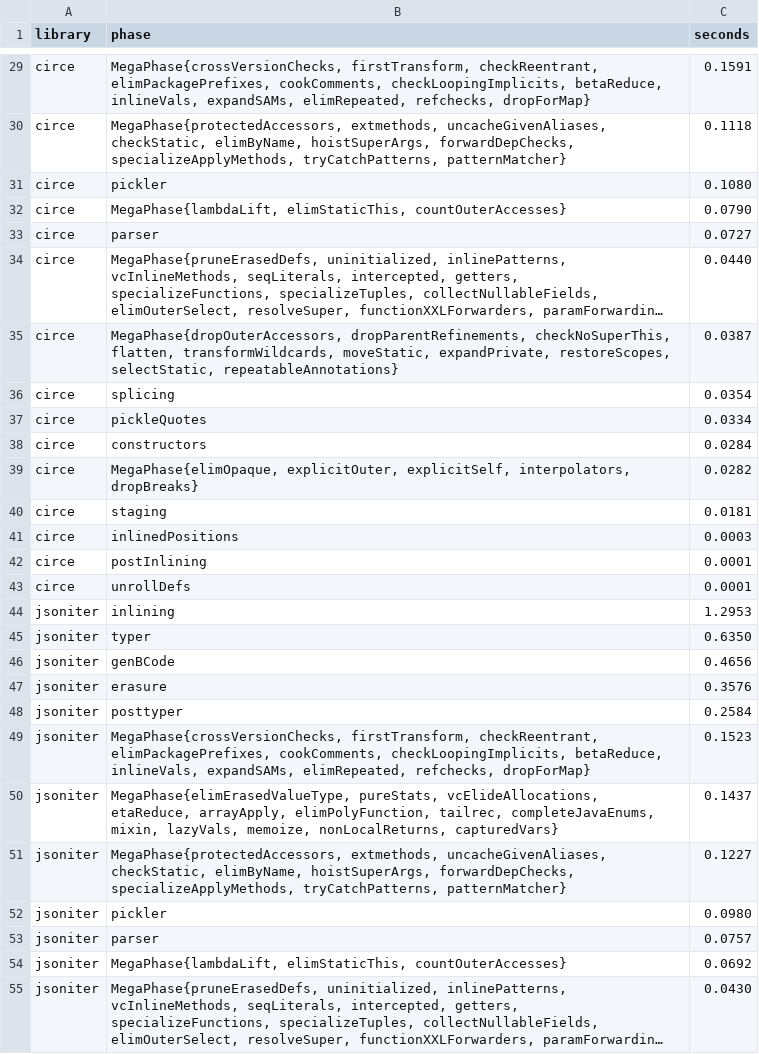
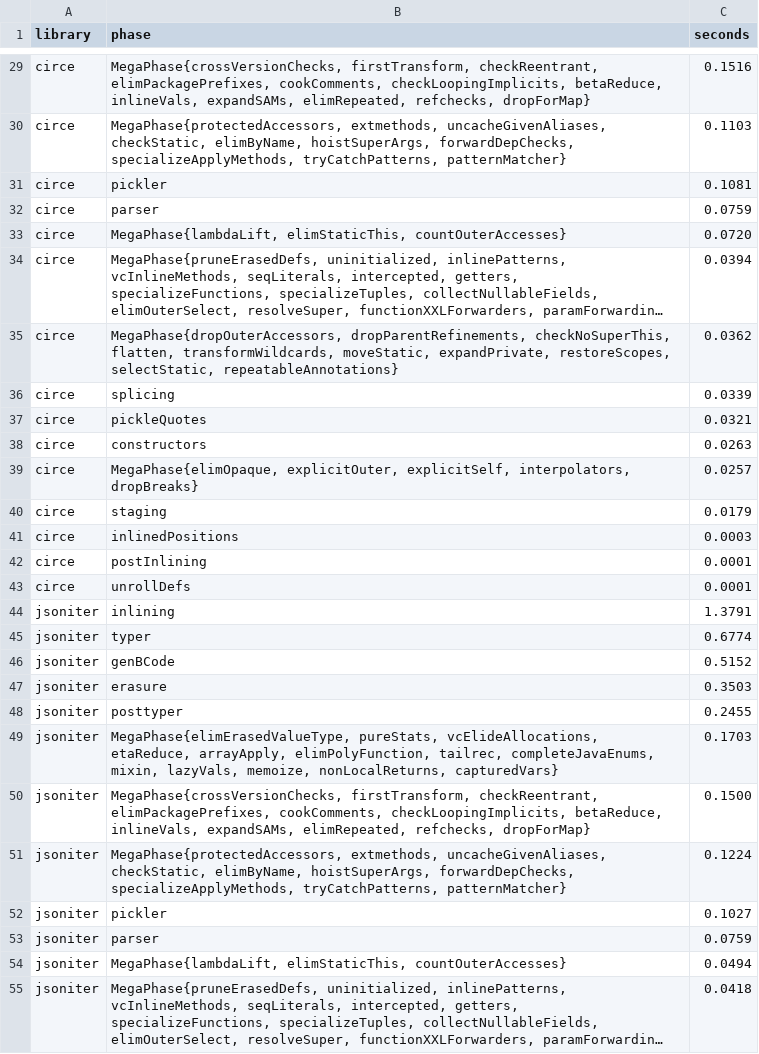
Before and after one commit to halotukozak-com/mcodec, a CSV file: benchmark/results/compile-phases.csv, drawn as a sheet; only a part is shown, gaps mark what is left out; long unchanged cells end in …; removed rows and columns are numbered as before the commit, all else as after; the diff covers the shown part only; the diff names each change by its address in the sheet, - before the commit and + after, or states it on an @@ line.

```diff
--- a/benchmark/results/compile-phases.csv
+++ b/benchmark/results/compile-phases.csv
-C29 (seconds): 0.1591
+C29 (seconds): 0.1516
-C30 (seconds): 0.1118
+C30 (seconds): 0.1103
-C31 (seconds): 0.1080
+C31 (seconds): 0.1081
-row 32: circe | MegaPhase{lambdaLift, elimStaticThis, countOuterAccesses} | 0.0790
-C32 (seconds): 0.0727
+C32 (seconds): 0.0759
+row 33: circe | MegaPhase{lambdaLift, elimStaticThis, countOuterAccesses} | 0.0720
-C34 (seconds): 0.0440
+C34 (seconds): 0.0394
-C35 (seconds): 0.0387
+C35 (seconds): 0.0362
-C36 (seconds): 0.0354
+C36 (seconds): 0.0339
-C37 (seconds): 0.0334
+C37 (seconds): 0.0321
-C38 (seconds): 0.0284
+C38 (seconds): 0.0263
-C39 (seconds): 0.0282
+C39 (seconds): 0.0257
-C40 (seconds): 0.0181
+C40 (seconds): 0.0179
-C44 (seconds): 1.2953
+C44 (seconds): 1.3791
-C45 (seconds): 0.6350
+C45 (seconds): 0.6774
-C46 (seconds): 0.4656
+C46 (seconds): 0.5152
-C47 (seconds): 0.3576
+C47 (seconds): 0.3503
-C48 (seconds): 0.2584
+C48 (seconds): 0.2455
-row 49: jsoniter | MegaPhase{crossVersionChecks, firstTransform, checkReentrant, elimPackagePrefixes, cookComments, checkLoopingImplicits, betaReduce, inlineVals, expandSAMs, elimRepeated, refchecks, dropForMap} | 0.1523
-C49 (seconds): 0.1437
+C49 (seconds): 0.1703
+row 50: jsoniter | MegaPhase{crossVersionChecks, firstTransform, checkReentrant, elimPackagePrefixes, cookComments, checkLoopingImplicits, betaReduce, inlineVals, expandSAMs, elimRepeated, refchecks, dropForMap} | 0.1500
-C51 (seconds): 0.1227
+C51 (seconds): 0.1224
-C52 (seconds): 0.0980
+C52 (seconds): 0.1027
-C53 (seconds): 0.0757
+C53 (seconds): 0.0759
-C54 (seconds): 0.0692
+C54 (seconds): 0.0494
-C55 (seconds): 0.0430
+C55 (seconds): 0.0418
```
Also changed, not shown: 11 added rows, 11 removed rows, 1 moved row and 95 edited cells elsewhere in this file, benchmark/results/compile.csv, 9 other files.
